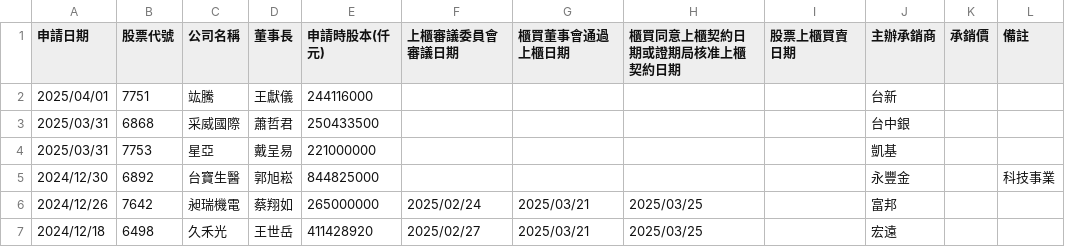
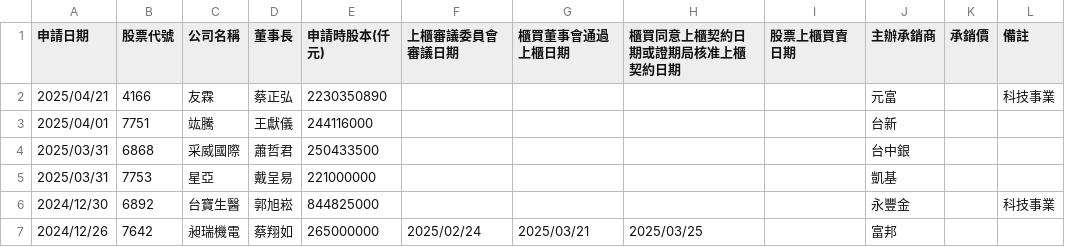
Before and after one commit to wenchiehlee/Selenium-Actions.IPO, a CSV file: TPEX-IPO-utf8-filter.csv, drawn as a sheet; only a part is shown; the shorter side is filled out with more unchanged rows; the diff names each change by its address in the sheet, - before the commit and + after, or states it on an @@ line.

```diff
--- a/TPEX-IPO-utf8-filter.csv
+++ b/TPEX-IPO-utf8-filter.csv
+row 2: 2025/04/21 | 4166 | 友霖 | 蔡正弘 | 2230350890 |  |  |  |  | 元富 |  | 科技事業
```
Also changed, not shown: TPEX-IPO-utf8.csv, TWSE_TPEX-IPO-utf8-filter-sort-no-duplicate.csv, 12 other files.
